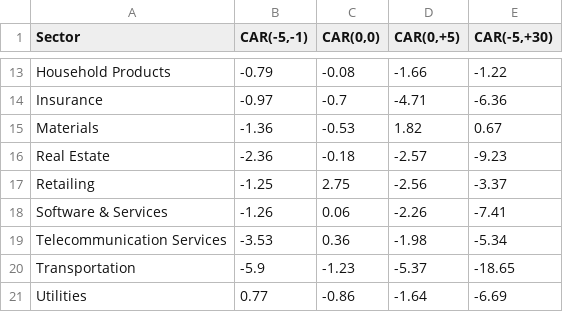
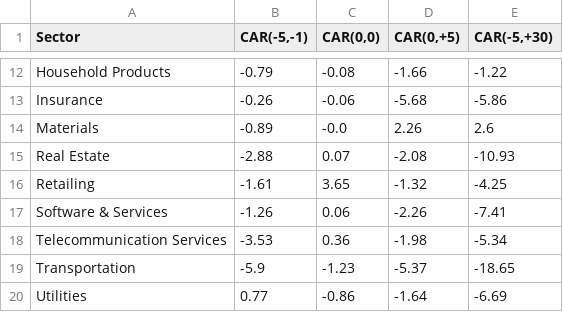
Before and after one commit to dehanf/Disaster-Shock-Market-Response, a CSV file: output/tables/car_summary_table.csv, drawn as a sheet; only a part is shown, gaps mark what is left out; addresses are those after the commit; the diff covers the shown part only; the diff names each change by its address in the sheet, - before the commit and + after, or states it on an @@ line.

```diff
--- a/output/tables/car_summary_table.csv
+++ b/output/tables/car_summary_table.csv
-B13 (CAR(-5,-1)): -0.97
+B13 (CAR(-5,-1)): -0.26
-C13 (CAR(0,0)): -0.7
+C13 (CAR(0,0)): -0.06
-D13 (CAR(0,+5)): -4.71
+D13 (CAR(0,+5)): -5.68
-E13 (CAR(-5,+30)): -6.36
+E13 (CAR(-5,+30)): -5.86
-B14 (CAR(-5,-1)): -1.36
+B14 (CAR(-5,-1)): -0.89
-C14 (CAR(0,0)): -0.53
+C14 (CAR(0,0)): -0.0
-D14 (CAR(0,+5)): 1.82
+D14 (CAR(0,+5)): 2.26
-E14 (CAR(-5,+30)): 0.67
+E14 (CAR(-5,+30)): 2.6
-B15 (CAR(-5,-1)): -2.36
+B15 (CAR(-5,-1)): -2.88
-C15 (CAR(0,0)): -0.18
+C15 (CAR(0,0)): 0.07
-D15 (CAR(0,+5)): -2.57
+D15 (CAR(0,+5)): -2.08
-E15 (CAR(-5,+30)): -9.23
+E15 (CAR(-5,+30)): -10.93
-B16 (CAR(-5,-1)): -1.25
+B16 (CAR(-5,-1)): -1.61
-C16 (CAR(0,0)): 2.75
+C16 (CAR(0,0)): 3.65
-D16 (CAR(0,+5)): -2.56
+D16 (CAR(0,+5)): -1.32
-E16 (CAR(-5,+30)): -3.37
+E16 (CAR(-5,+30)): -4.25
```
Also changed, not shown: 1 removed row and 28 edited cells elsewhere in this file, output/tables/ttest_results.csv, output/tables/volatility_liquidity_summary.csv, 16 other files.
